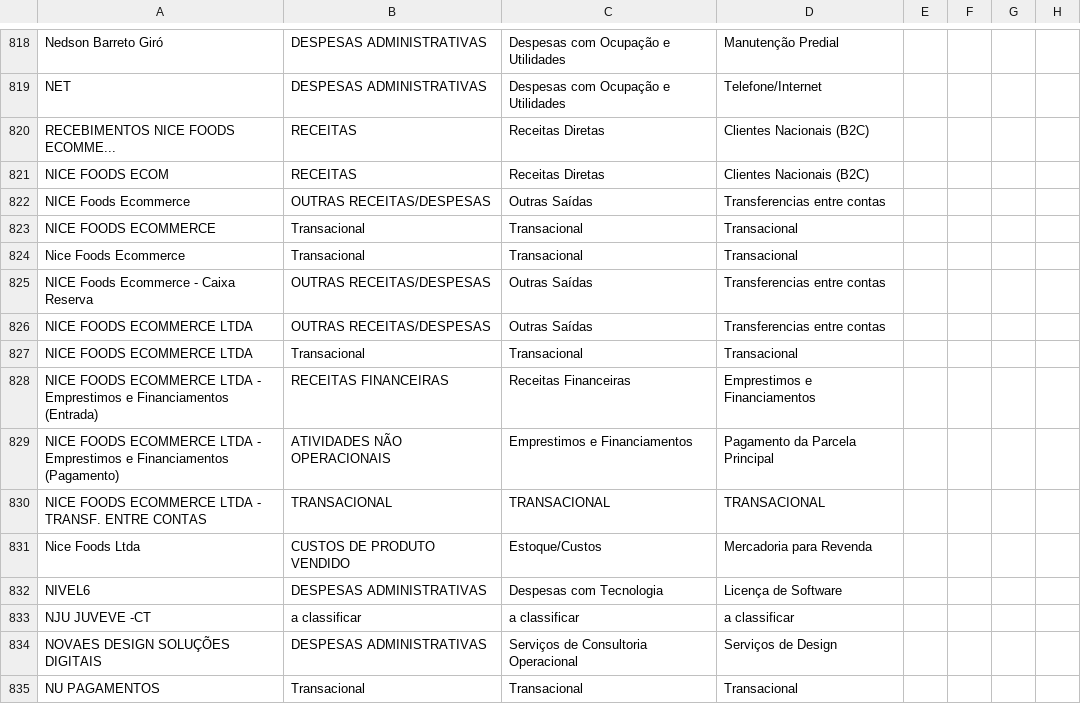
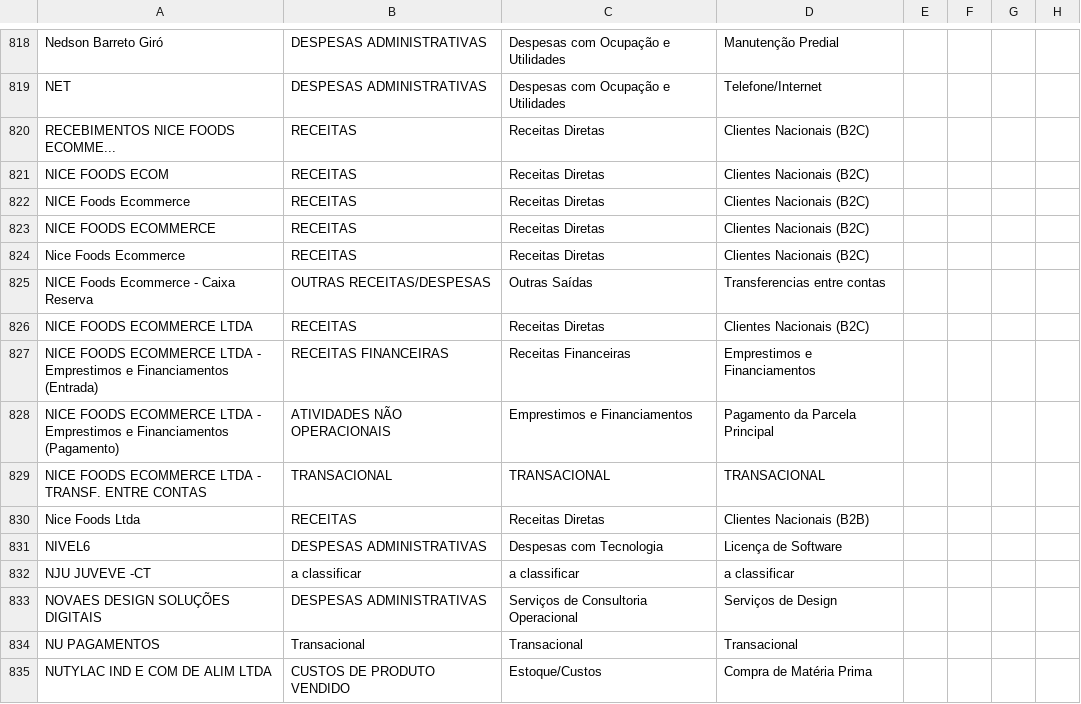
Before and after one commit to tlorusso1/calm-path-29, a CSV file: src/data/fornecedores.csv, drawn as a sheet; only a part is shown, gaps mark what is left out; the shorter side is filled out with more unchanged rows.

```diff
--- a/src/data/fornecedores.csv
+++ b/src/data/fornecedores.csv
@@ -821,8 +821,7 @@ RECEBIMENTOS NICE FOODS ECOMME...,RECEITAS,Receitas Diretas,Clientes Nacionais (
 NICE FOODS ECOM,RECEITAS,Receitas Diretas,Clientes Nacionais (B2C),,,,
-NICE Foods Ecommerce,OUTRAS RECEITAS/DESPESAS,Outras Saídas,Transferencias entre contas,,,,
-NICE FOODS ECOMMERCE,Transacional,Transacional,Transacional,,,,
-Nice Foods Ecommerce,Transacional,Transacional,Transacional,,,,
+NICE Foods Ecommerce,RECEITAS,Receitas Diretas,Clientes Nacionais (B2C),,,,
+NICE FOODS ECOMMERCE,RECEITAS,Receitas Diretas,Clientes Nacionais (B2C),,,,
+Nice Foods Ecommerce,RECEITAS,Receitas Diretas,Clientes Nacionais (B2C),,,,
 NICE Foods Ecommerce - Caixa Reserva,OUTRAS RECEITAS/DESPESAS,Outras Saídas,Transferencias entre contas,,,,
-NICE FOODS ECOMMERCE LTDA,OUTRAS RECEITAS/DESPESAS,Outras Saídas,Transferencias entre contas,,,,
-NICE FOODS ECOMMERCE LTDA,Transacional,Transacional,Transacional,,,,
+NICE FOODS ECOMMERCE LTDA,RECEITAS,Receitas Diretas,Clientes Nacionais (B2C),,,,
 NICE FOODS ECOMMERCE LTDA - Emprestimos e Financiamentos (Entrada),RECEITAS FINANCEIRAS,Receitas Financeiras,Emprestimos e Financiamentos,,,,
@@ -830,3 +829,3 @@ NICE FOODS ECOMMERCE LTDA - Emprestimos e Financiamentos (Pagamento),ATIVIDADES
 NICE FOODS ECOMMERCE LTDA - TRANSF. ENTRE CONTAS,TRANSACIONAL,TRANSACIONAL,TRANSACIONAL,,,,
-Nice Foods Ltda,CUSTOS DE PRODUTO VENDIDO,Estoque/Custos,Mercadoria para Revenda,,,,
+Nice Foods Ltda,RECEITAS,Receitas Diretas,Clientes Nacionais (B2B),,,,
 NIVEL6,DESPESAS ADMINISTRATIVAS,Despesas com Tecnologia,Licença de Software,,,,
```
Also changed, not shown: 3 other files.
